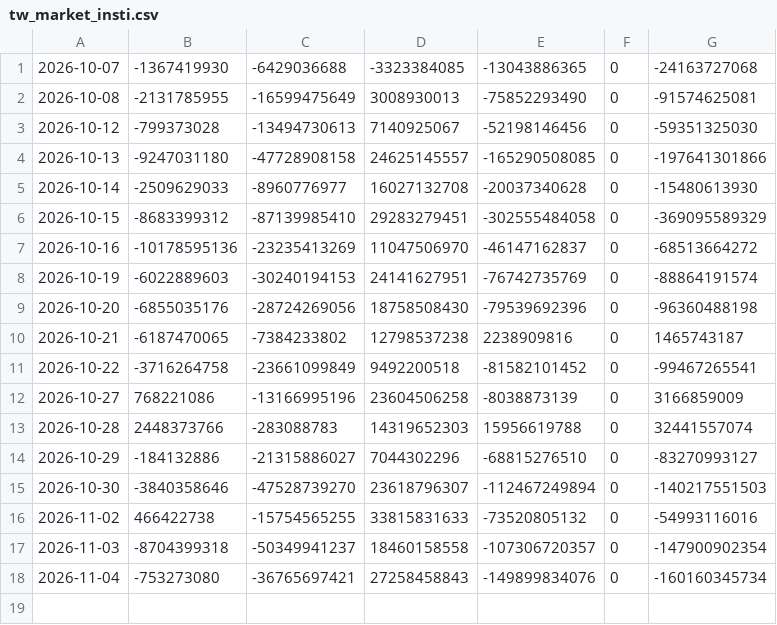
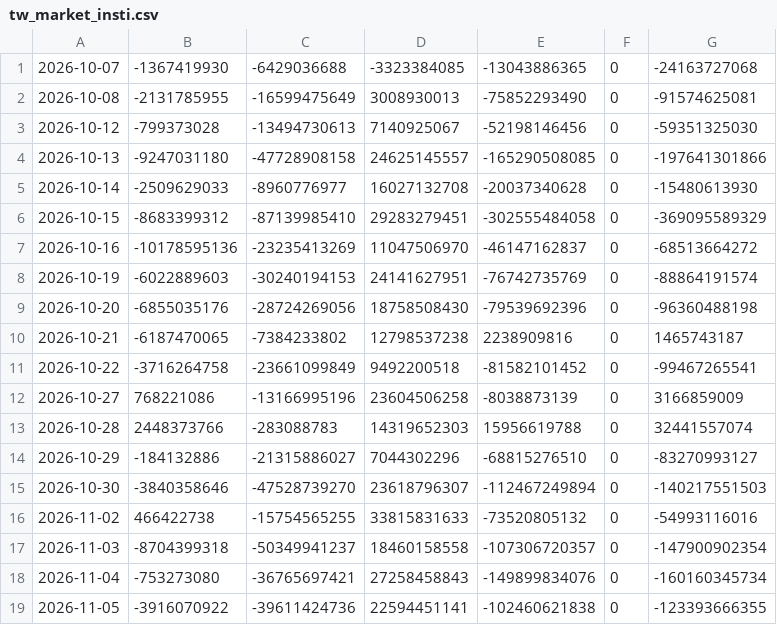
Before and after one commit to chaper123/market-data, a CSV file: data/chips/tw_market_insti.csv, drawn as a sheet.

```diff
--- a/data/chips/tw_market_insti.csv
+++ b/data/chips/tw_market_insti.csv
@@ -18 +18,2 @@
 2026-11-04,-753273080,-36765697421,27258458843,-149899834076,0,-160160345734
+2026-11-05,-3916070922,-39611424736,22594451141,-102460621838,0,-123393666355
```
Also changed, not shown: data/chips/tw_insti.csv, data/index/TAIEX.csv, 40 other files.
